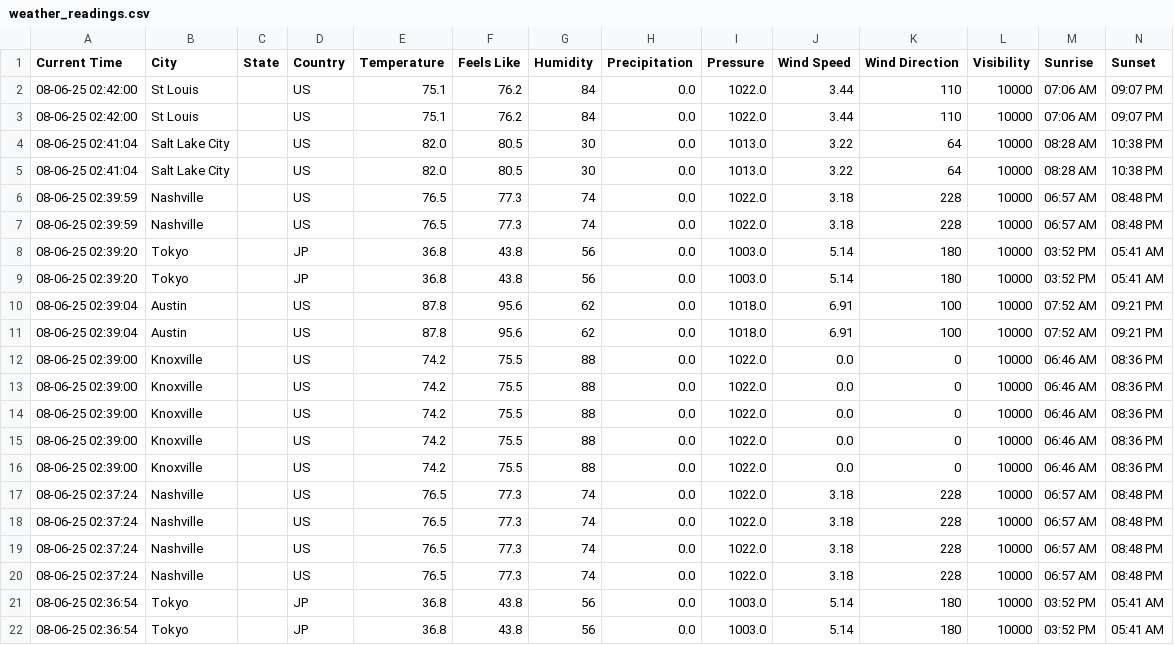
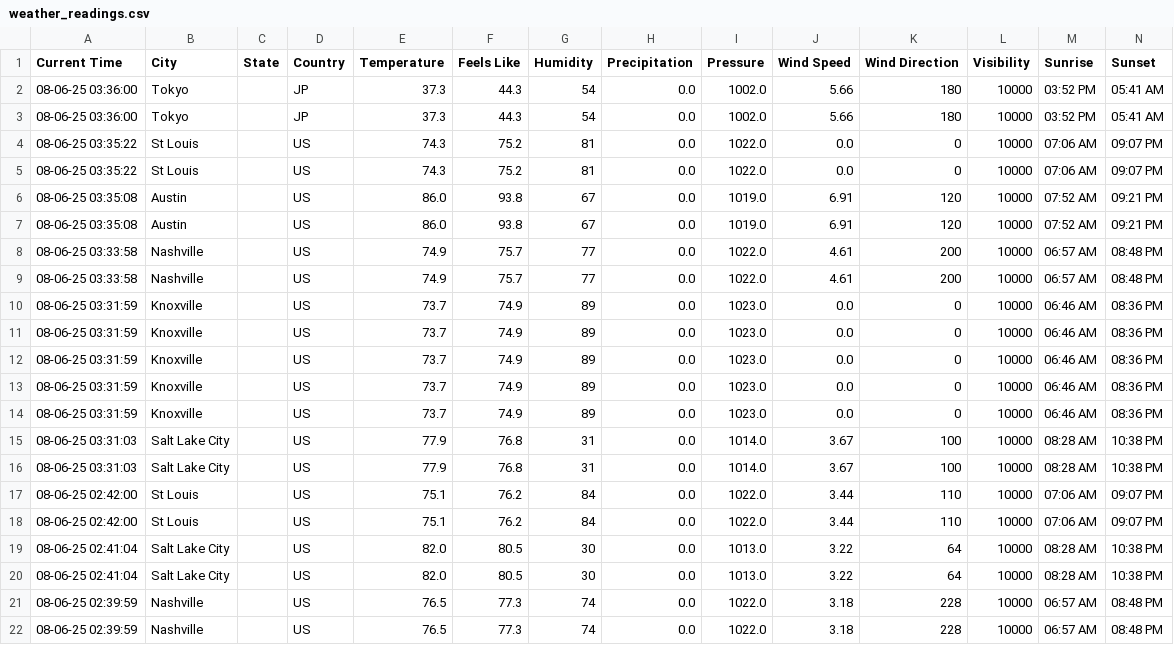
Before and after one commit to SNoeCode/weatherdashboard-shanna-noe, a CSV file: data/weather_readings.csv, drawn as a sheet; only a part is shown; the shorter side is filled out with more unchanged rows; the diff names each change by its address in the sheet, - before the commit and + after, or states it on an @@ line.

```diff
--- a/data/weather_readings.csv
+++ b/data/weather_readings.csv
+row 2: 08-06-25 03:36:00 | Tokyo |  | JP | 37.3 | 44.3 | 54 | 0.0 | 1002.0 | 5.66 | 180 | 10000 | 03:52 PM | 05:41 AM
+row 3: 08-06-25 03:36:00 | Tokyo |  | JP | 37.3 | 44.3 | 54 | 0.0 | 1002.0 | 5.66 | 180 | 10000 | 03:52 PM | 05:41 AM
+row 4: 08-06-25 03:35:22 | St Louis |  | US | 74.3 | 75.2 | 81 | 0.0 | 1022.0 | 0.0 | 0 | 10000 | 07:06 AM | 09:07 PM
+row 5: 08-06-25 03:35:22 | St Louis |  | US | 74.3 | 75.2 | 81 | 0.0 | 1022.0 | 0.0 | 0 | 10000 | 07:06 AM | 09:07 PM
+row 6: 08-06-25 03:35:08 | Austin |  | US | 86.0 | 93.8 | 67 | 0.0 | 1019.0 | 6.91 | 120 | 10000 | 07:52 AM | 09:21 PM
+row 7: 08-06-25 03:35:08 | Austin |  | US | 86.0 | 93.8 | 67 | 0.0 | 1019.0 | 6.91 | 120 | 10000 | 07:52 AM | 09:21 PM
+row 8: 08-06-25 03:33:58 | Nashville |  | US | 74.9 | 75.7 | 77 | 0.0 | 1022.0 | 4.61 | 200 | 10000 | 06:57 AM | 08:48 PM
+row 9: 08-06-25 03:33:58 | Nashville |  | US | 74.9 | 75.7 | 77 | 0.0 | 1022.0 | 4.61 | 200 | 10000 | 06:57 AM | 08:48 PM
+row 10: 08-06-25 03:31:59 | Knoxville |  | US | 73.7 | 74.9 | 89 | 0.0 | 1023.0 | 0.0 | 0 | 10000 | 06:46 AM | 08:36 PM
+row 11: 08-06-25 03:31:59 | Knoxville |  | US | 73.7 | 74.9 | 89 | 0.0 | 1023.0 | 0.0 | 0 | 10000 | 06:46 AM | 08:36 PM
+row 12: 08-06-25 03:31:59 | Knoxville |  | US | 73.7 | 74.9 | 89 | 0.0 | 1023.0 | 0.0 | 0 | 10000 | 06:46 AM | 08:36 PM
+row 13: 08-06-25 03:31:59 | Knoxville |  | US | 73.7 | 74.9 | 89 | 0.0 | 1023.0 | 0.0 | 0 | 10000 | 06:46 AM | 08:36 PM
+row 14: 08-06-25 03:31:59 | Knoxville |  | US | 73.7 | 74.9 | 89 | 0.0 | 1023.0 | 0.0 | 0 | 10000 | 06:46 AM | 08:36 PM
+row 15: 08-06-25 03:31:03 | Salt Lake City |  | US | 77.9 | 76.8 | 31 | 0.0 | 1014.0 | 3.67 | 100 | 10000 | 08:28 AM | 10:38 PM
+row 16: 08-06-25 03:31:03 | Salt Lake City |  | US | 77.9 | 76.8 | 31 | 0.0 | 1014.0 | 3.67 | 100 | 10000 | 08:28 AM | 10:38 PM
```
Also changed, not shown: weather_log.csv, weather_readings.csv, 2 other files.
